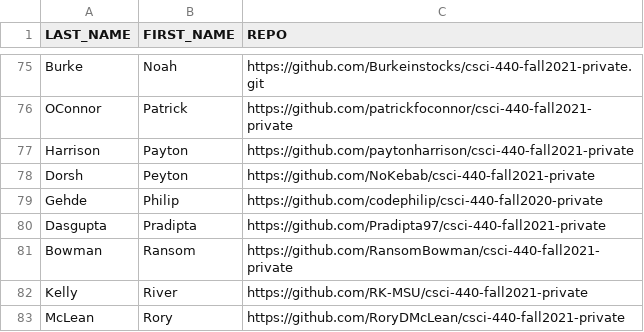
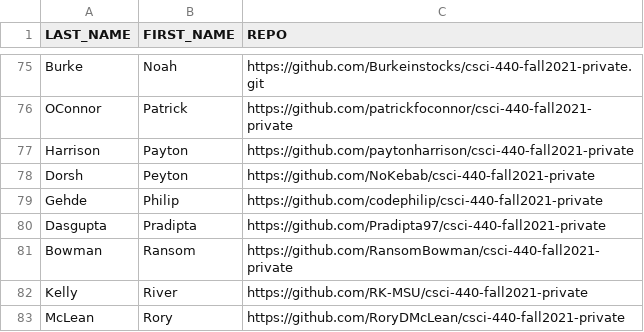
Before and after one commit to msu/csci-440-fall2021, a CSV file: grading/scripts/students.csv, drawn as a sheet; only a part is shown, gaps mark what is left out.

Commit message:
philip's github link updated

```diff
--- a/grading/scripts/students.csv
+++ b/grading/scripts/students.csv
@@ -78,3 +78,3 @@ Harrison,Payton,https://github.com/paytonharrison/csci-440-fall2021-private
 Dorsh,Peyton,https://github.com/NoKebab/csci-440-fall2021-private
-Gehde,Philip,https://github.com/codephilip/csci-440-fall2020-private
+Gehde,Philip,https://github.com/codephilip/csci-440-fall2021-private
 Dasgupta,Pradipta,https://github.com/Pradipta97/csci-440-fall2021-private
```
